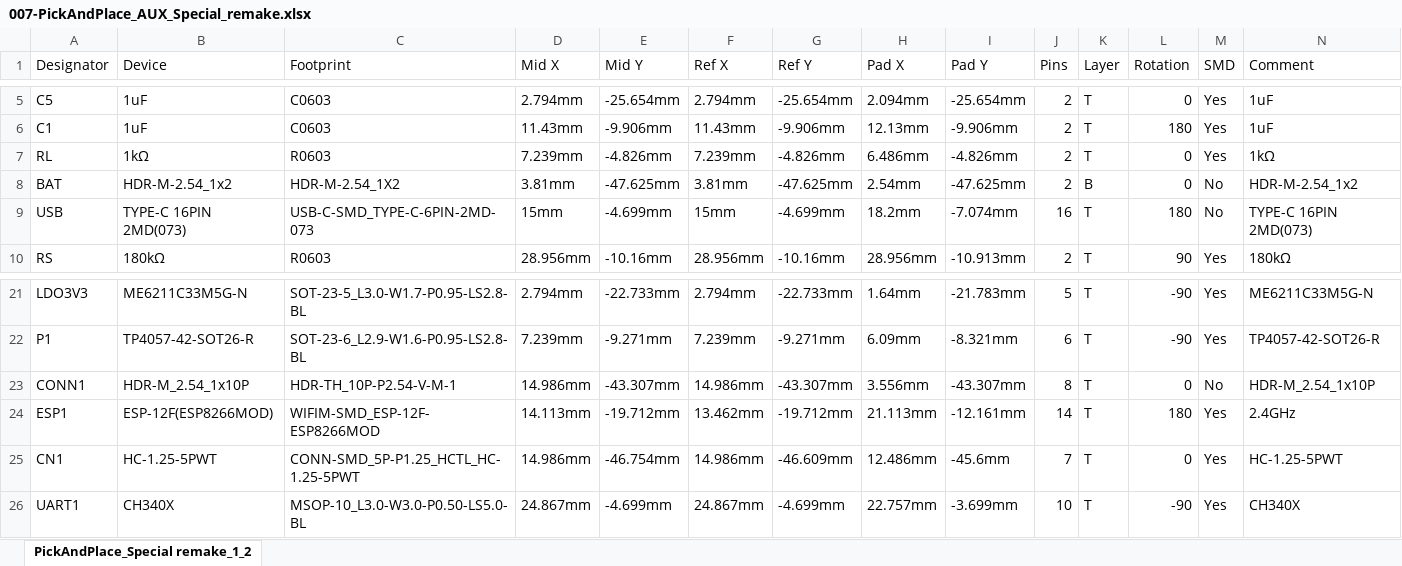
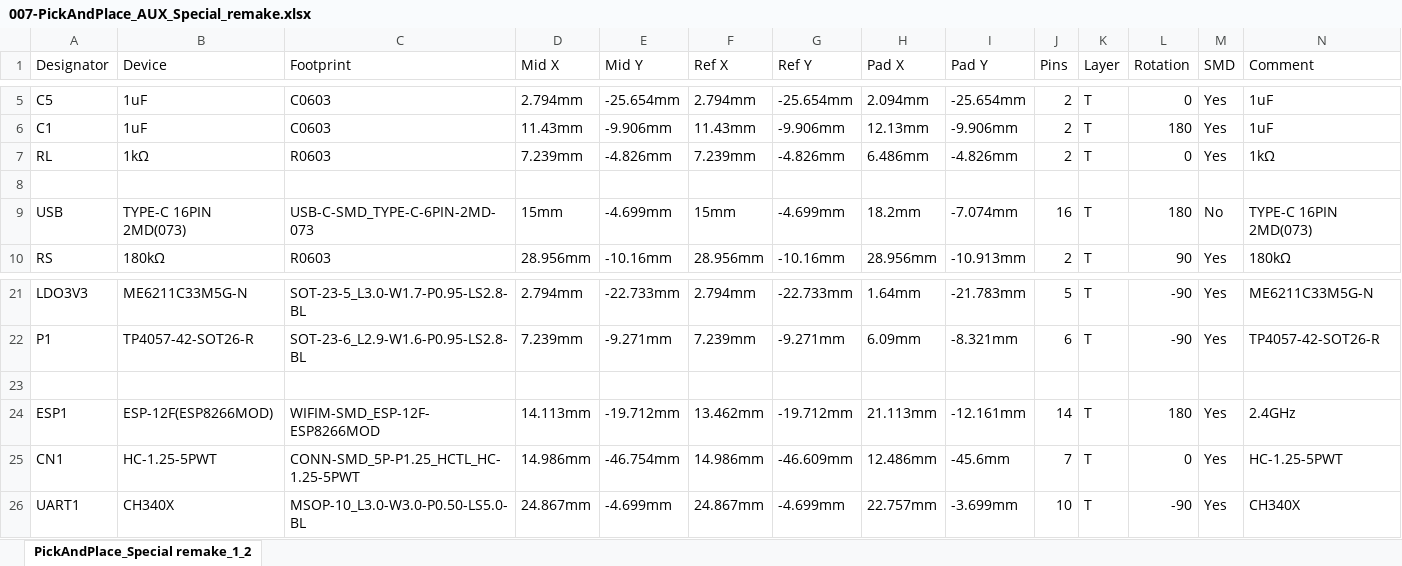
Before and after one commit to Sorakage033/SlimeVR-CheeseCake, an Excel workbook: 002-‘’Choco‘’SpecialRemake/007-PickAndPlace_AUX_Special_remake.xlsx, sheet PickAndPlace_Special remake_1_2, drawn as a sheet; only a part is shown, gaps mark what is left out; values as stored, in another font and other column widths than the file's, no borders; the diff names each change by its address in the sheet, - before the commit and + after, or states it on an @@ line.

Commit message:
Remove components in CONN1 and BAT

```diff
--- a/002-‘’Choco‘’SpecialRemake/007-PickAndPlace_AUX_Special_remake.xlsx (sheet PickAndPlace_Special remake_1_2)
+++ b/002-‘’Choco‘’SpecialRemake/007-PickAndPlace_AUX_Special_remake.xlsx (sheet PickAndPlace_Special remake_1_2)
-row 8: BAT | HDR-M-2.54_1x2 | HDR-M-2.54_1X2 | 3.81mm | -47.625mm | 3.81mm | -47.625mm | 2.54mm | -47.625mm | 2 | B | 0 | No | HDR-M-2.54_1x2
+row 8: (empty)
-row 23: CONN1 | HDR-M_2.54_1x10P | HDR-TH_10P-P2.54-V-M-1 | 14.986mm | -43.307mm | 14.986mm | -43.307mm | 3.556mm | -43.307mm | 8 | T | 0 | No | HDR-M_2.54_1x10P
+row 23: (empty)
```
Also changed, not shown: 002-‘’Choco‘’SpecialRemake/006-BOM_AUX_Special_Special_remake.xlsx.
